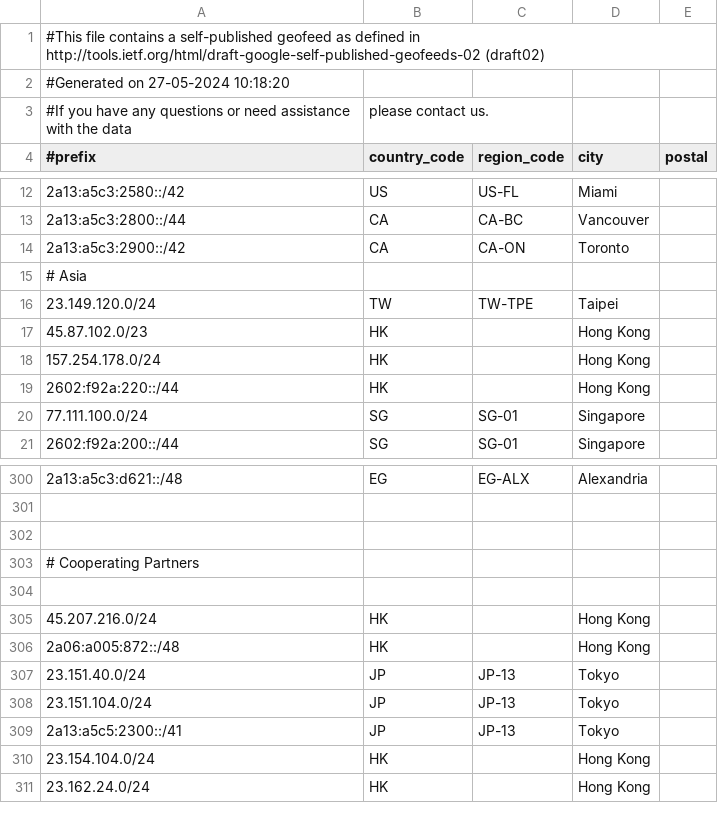
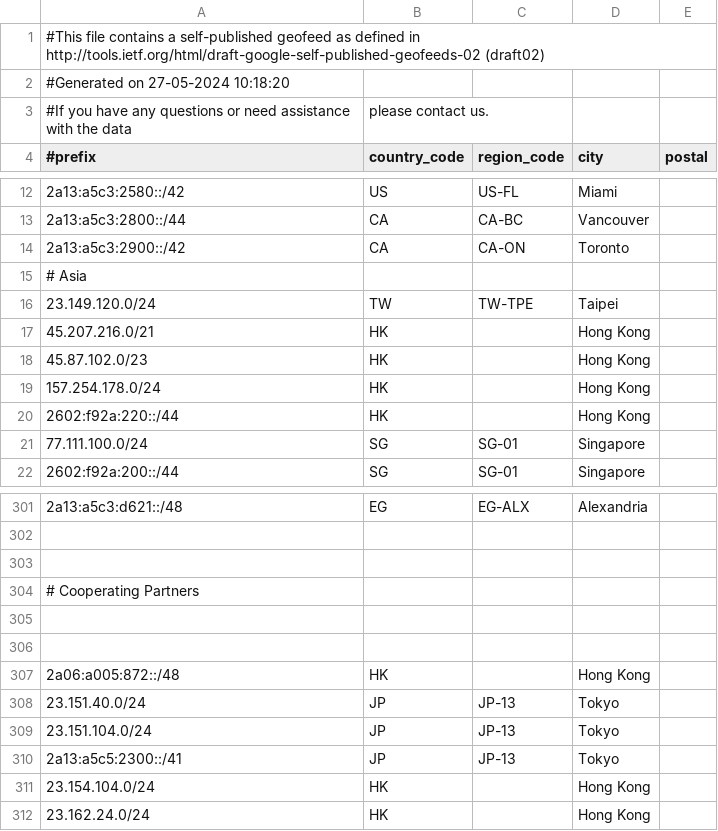
Before and after one commit to MoeDove-LLC/WEB, a CSV file: geofeed.csv, drawn as a sheet; only a part is shown, gaps mark what is left out.

Commit message:
Update geofeed.csv

```diff
--- a/geofeed.csv
+++ b/geofeed.csv
@@ -16,2 +16,3 @@
 23.149.120.0/24,TW,TW-TPE,Taipei,
+45.207.216.0/21,HK,,Hong Kong,
 45.87.102.0/23,HK,,Hong Kong,
@@ -304,3 +305,3 @@
 
-45.207.216.0/24,HK,,Hong Kong,
+
 2a06:a005:872::/48,HK,,Hong Kong,
```
